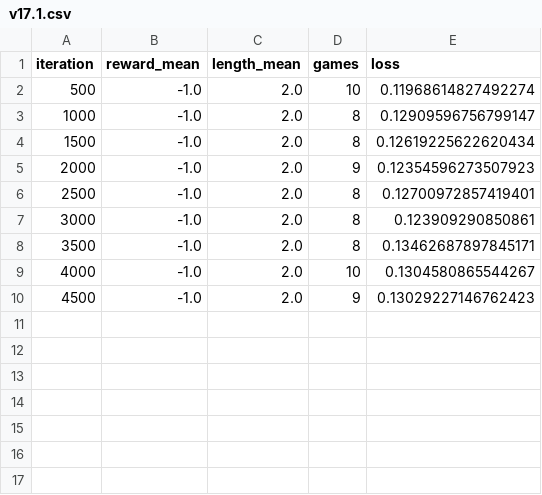
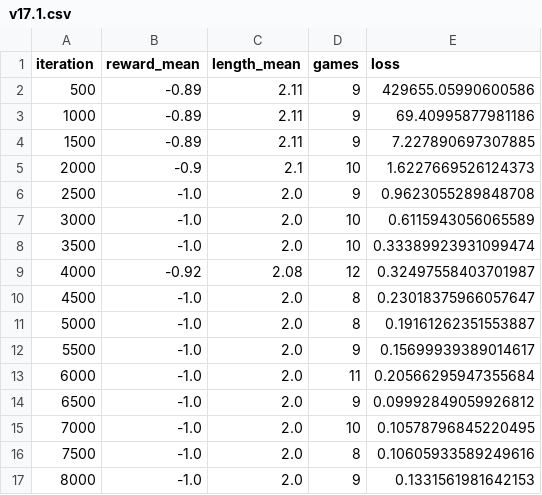
Before and after one commit to hilmario/snake-rl, a CSV file: model_logs/v17.1.csv, drawn as a sheet.

Commit message:
added comments, fixes errors and cleaned up the code
Tried configuration file to dynamically define layers, but failed, so kept my model. Its working, but slow I think.

```diff
--- a/model_logs/v17.1.csv
+++ b/model_logs/v17.1.csv
@@ -1,10 +1,17 @@
 iteration,reward_mean,length_mean,games,loss
-500,-1.0,2.0,10,0.11968614827492274
-1000,-1.0,2.0,8,0.12909596756799147
-1500,-1.0,2.0,8,0.12619225622620434
-2000,-1.0,2.0,9,0.12354596273507923
-2500,-1.0,2.0,8,0.12700972857419401
-3000,-1.0,2.0,8,0.123909290850861
-3500,-1.0,2.0,8,0.13462687897845171
-4000,-1.0,2.0,10,0.1304580865544267
-4500,-1.0,2.0,9,0.13029227146762423
+500,-0.89,2.11,9,429655.05990600586
+1000,-0.89,2.11,9,69.40995877981186
+1500,-0.89,2.11,9,7.227890697307885
+2000,-0.9,2.1,10,1.6227669526124373
+2500,-1.0,2.0,9,0.9623055289848708
+3000,-1.0,2.0,10,0.6115943056065589
+3500,-1.0,2.0,10,0.33389923931099474
+4000,-0.92,2.08,12,0.32497558403701987
+4500,-1.0,2.0,8,0.23018375966057647
+5000,-1.0,2.0,8,0.19161262351553887
+5500,-1.0,2.0,9,0.15699939389014617
+6000,-1.0,2.0,11,0.20566295947355684
+6500,-1.0,2.0,9,0.09992849059926812
+7000,-1.0,2.0,10,0.10578796845220495
+7500,-1.0,2.0,8,0.10605933589249616
+8000,-1.0,2.0,9,0.1331561981642153
```
Also changed, not shown: 33 other files.
